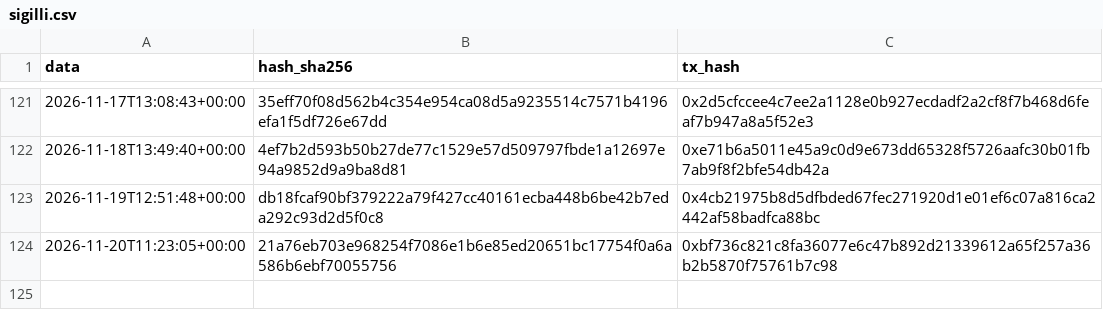
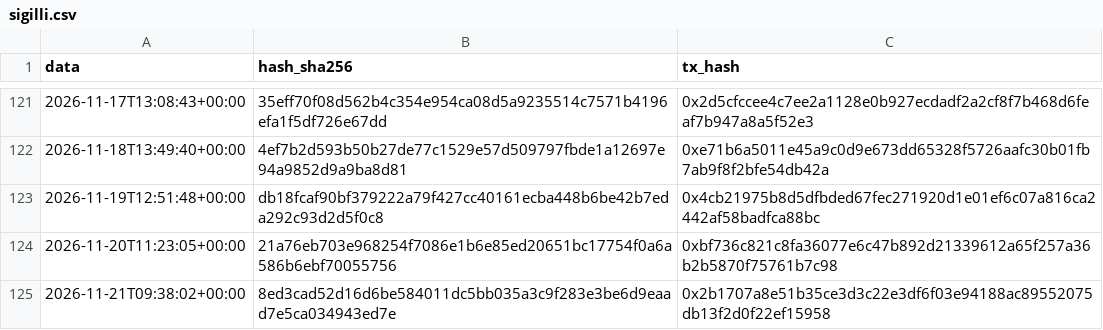
Before and after one commit to Alex00975/btc-accumulator-data, a CSV file: pubblico/sigilli.csv, drawn as a sheet; only a part is shown, gaps mark what is left out.

```diff
--- a/pubblico/sigilli.csv
+++ b/pubblico/sigilli.csv
@@ -124 +124,2 @@ data,hash_sha256,tx_hash
 2026-11-20T11:23:05+00:00,21a76eb703e968254f7086e1b6e85ed20651bc17754f0a6a586b6ebf70055756,0xbf736c821c8fa36077e6c47b892d21339612a65f257a36b2b5870f75761b7c98
+2026-11-21T09:38:02+00:00,8ed3cad52d16d6be584011dc5bb035a3c9f283e3be6d9eaad7e5ca034943ed7e,0x2b1707a8e51b35ce3d3c22e3df6f03e94188ac89552075db13f2d0f22ef15958
```
Also changed, not shown: pubblico/operazioni.csv, pubblico_one/sigilli_one.csv, 11 other files.
